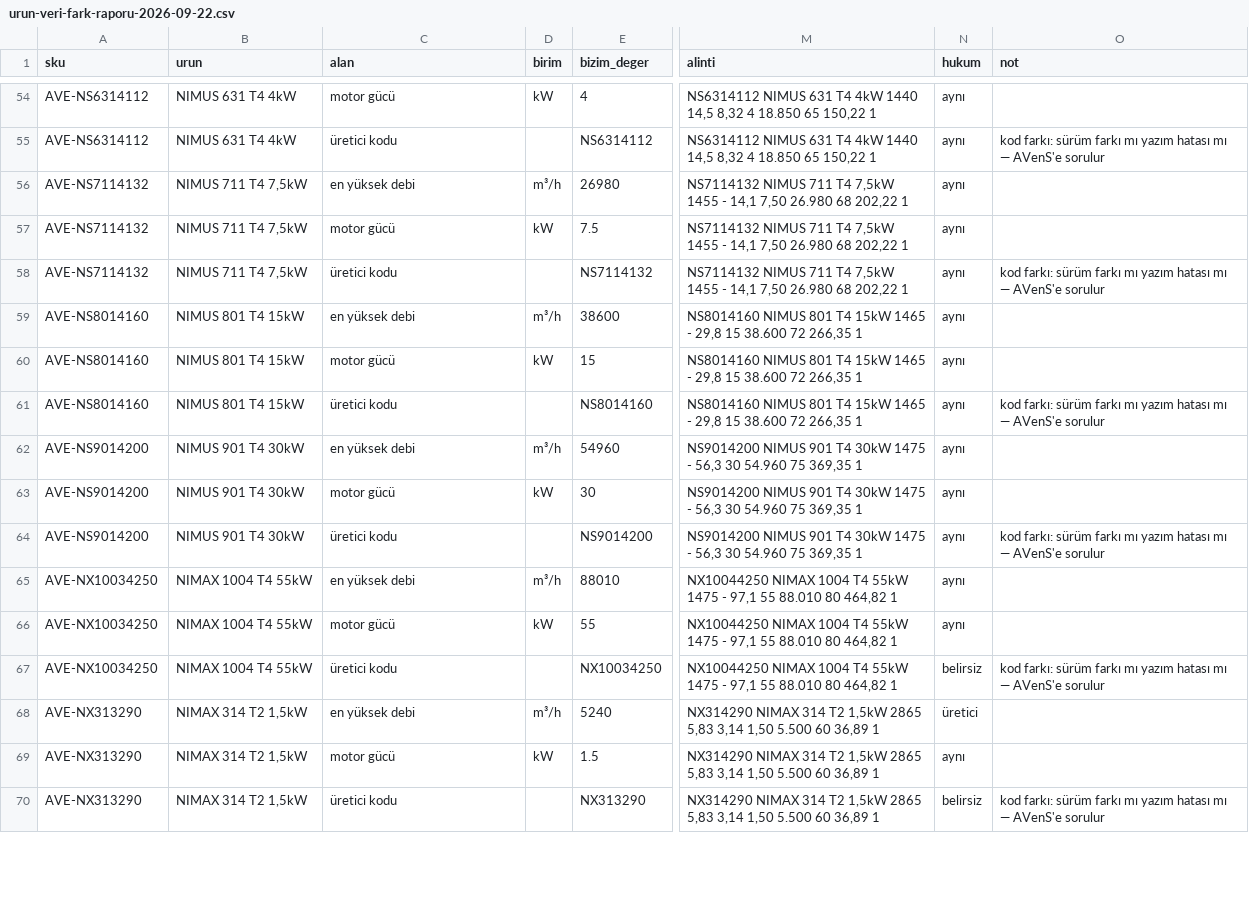
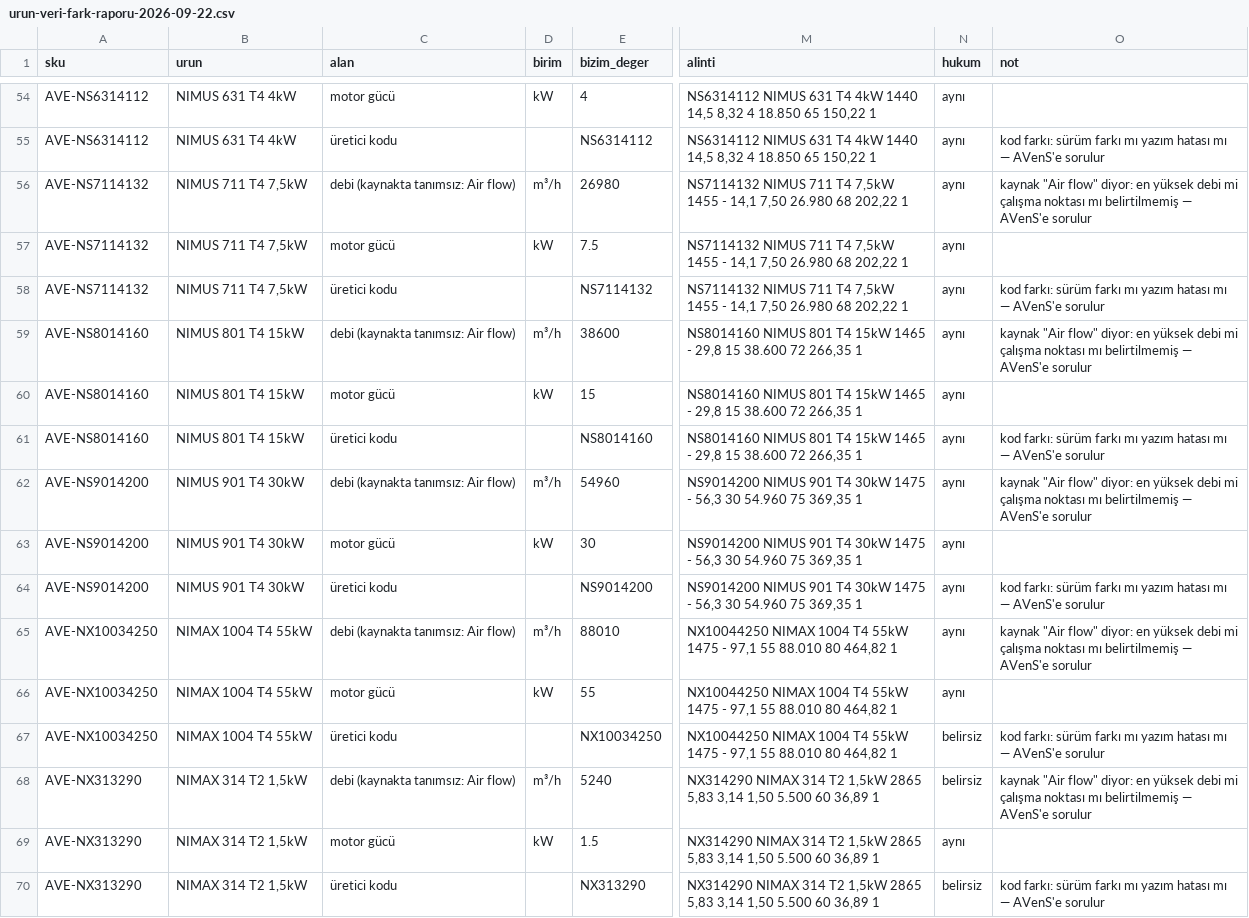
Before and after one commit to peckop/venthub-hvac-esite, a CSV file: docs/audits/urun-veri-fark-raporu-2026-09-22.csv, drawn as a sheet; only a part is shown, gaps mark what is left out; the diff covers the shown part only; the diff names each change by its address in the sheet, - before the commit and + after, or states it on an @@ line.

```diff
--- a/docs/audits/urun-veri-fark-raporu-2026-09-22.csv
+++ b/docs/audits/urun-veri-fark-raporu-2026-09-22.csv
-C56 (alan): en yüksek debi
+C56 (alan): debi (kaynakta tanımsız: Air flow)
-O56 (not): (empty)
+O56 (not): kaynak "Air flow" diyor: en yüksek debi mi çalışma noktası mı belirtilmemiş — AVenS'e sorulur
-C59 (alan): en yüksek debi
+C59 (alan): debi (kaynakta tanımsız: Air flow)
-O59 (not): (empty)
+O59 (not): kaynak "Air flow" diyor: en yüksek debi mi çalışma noktası mı belirtilmemiş — AVenS'e sorulur
-C62 (alan): en yüksek debi
+C62 (alan): debi (kaynakta tanımsız: Air flow)
-O62 (not): (empty)
+O62 (not): kaynak "Air flow" diyor: en yüksek debi mi çalışma noktası mı belirtilmemiş — AVenS'e sorulur
-C65 (alan): en yüksek debi
+C65 (alan): debi (kaynakta tanımsız: Air flow)
-O65 (not): (empty)
+O65 (not): kaynak "Air flow" diyor: en yüksek debi mi çalışma noktası mı belirtilmemiş — AVenS'e sorulur
-C68 (alan): en yüksek debi
+C68 (alan): debi (kaynakta tanımsız: Air flow)
-N68 (hukum): üretici
+N68 (hukum): belirsiz
-O68 (not): (empty)
+O68 (not): kaynak "Air flow" diyor: en yüksek debi mi çalışma noktası mı belirtilmemiş — AVenS'e sorulur
```
Also changed, not shown: 73 edited cells elsewhere in this file, 3 other files.
